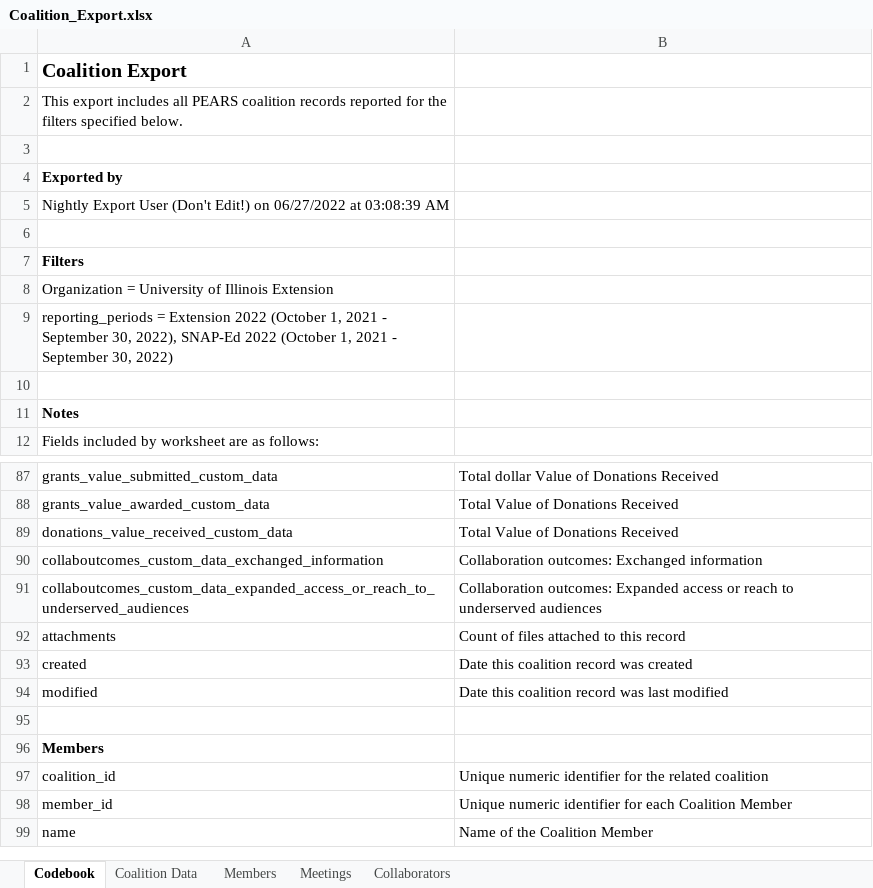
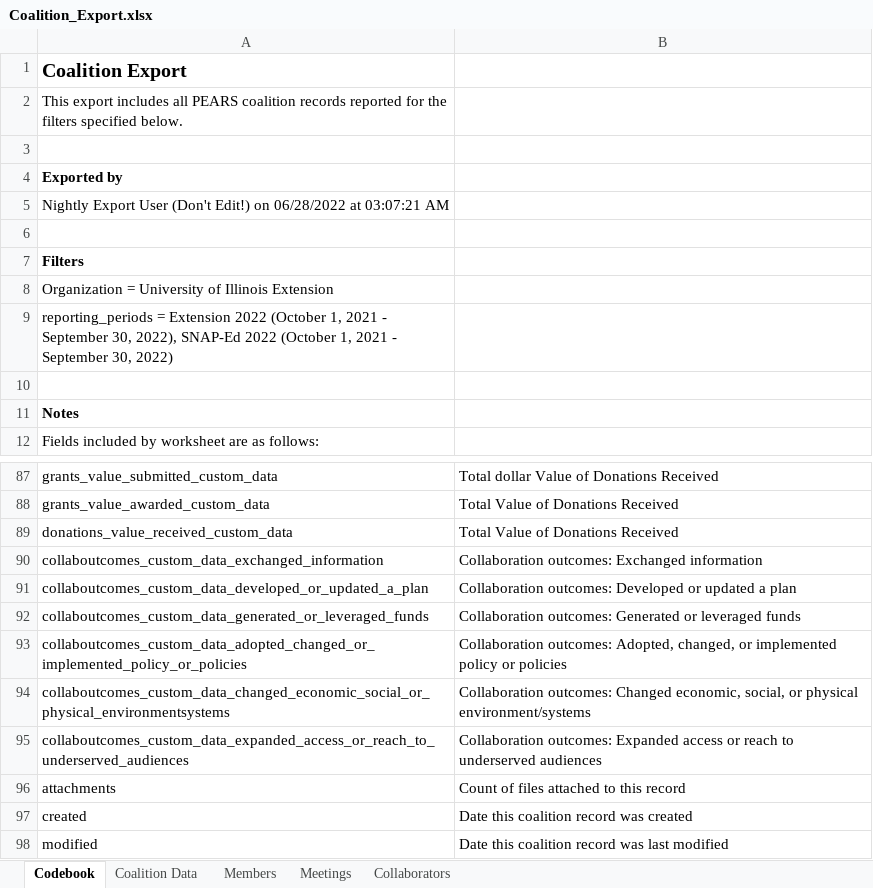
Before and after one commit to jstadni2/pears_nightly_export_reformatting, an Excel workbook: sample_inputs/Coalition_Export.xlsx, sheet Codebook, drawn as a sheet; only a part is shown, gaps mark what is left out; the shorter side is filled out with more unchanged rows; values as stored, in another font and other column widths than the file's, no borders; the diff names each change by its address in the sheet, - before the commit and + after, or states it on an @@ line.

```diff
--- a/sample_inputs/Coalition_Export.xlsx (sheet Codebook)
+++ b/sample_inputs/Coalition_Export.xlsx (sheet Codebook)
-A5: …Edit!) on 06/27/2022 at 03:08:39 AM
+A5: …Edit!) on 06/28/2022 at 03:07:21 AM
+row 91: collaboutcomes_custom_data_developed_or_updated_a_plan | Collaboration outcomes: Developed or updated a plan
+row 92: collaboutcomes_custom_data_generated_or_leveraged_funds | Collaboration outcomes: Generated or leveraged funds
+row 93: collaboutcomes_custom_data_adopted_changed_or_implemented_policy_or_policies | Collaboration outcomes: Adopted, changed, or implemented policy or policies
+row 94: collaboutcomes_custom_data_changed_economic_social_or_physical_environmentsystems | Collaboration outcomes: Changed economic, social, or physical environment/systems
```
Also changed, not shown: sheet Members, sheet Coalition Data, sheet Collaborators, sample_inputs/Indirect_Activity_Export.xlsx, sample_inputs/PSE_Site_Activity_Export.xlsx, 7 other files.
